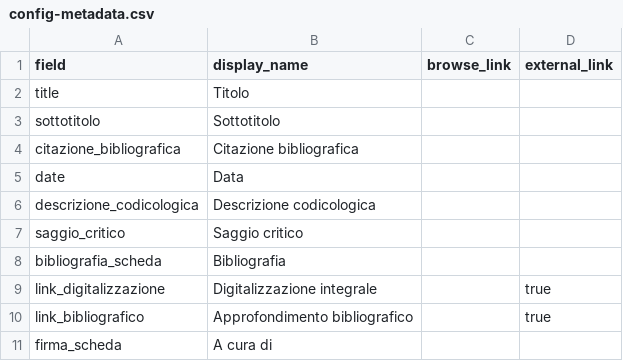
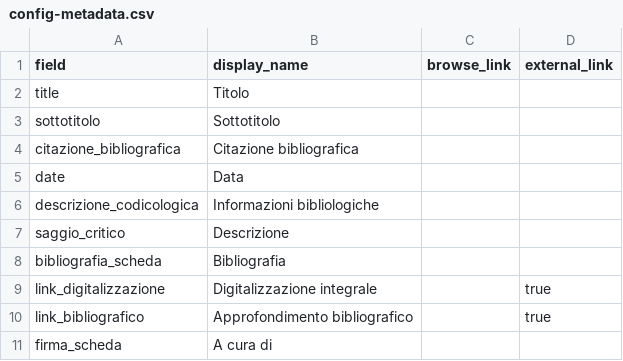
Before and after one commit to Senza-Libri-mostra-impossibile/mostrasenzalibri, a CSV file: _data/config-metadata.csv, drawn as a sheet.

```diff
--- a/_data/config-metadata.csv
+++ b/_data/config-metadata.csv
@@ -5,4 +5,4 @@ citazione_bibliografica,Citazione bibliografica,,
 date,Data,,
-descrizione_codicologica,Descrizione codicologica,,
-saggio_critico,Saggio critico,,
+descrizione_codicologica,Informazioni bibliologiche,,
+saggio_critico,Descrizione,,
 bibliografia_scheda,Bibliografia,,
```
Also changed, not shown: 10 other files.
